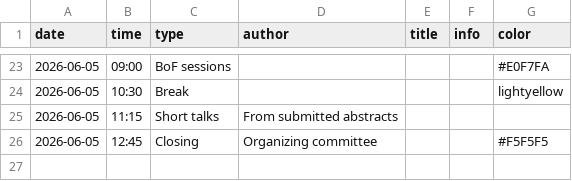
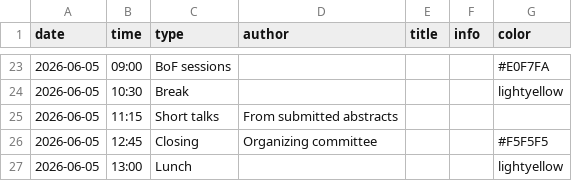
Before and after one commit to Bioconductor/EuroBioC2026, a CSV file: data/program.csv, drawn as a sheet; only a part is shown, gaps mark what is left out; the diff names each change by its address in the sheet, - before the commit and + after, or states it on an @@ line.

Commit message:
Add lunch to Friday

```diff
--- a/data/program.csv
+++ b/data/program.csv
+row 27: 2026-06-05 | 13:00 | Lunch |  |  |  | lightyellow
```
